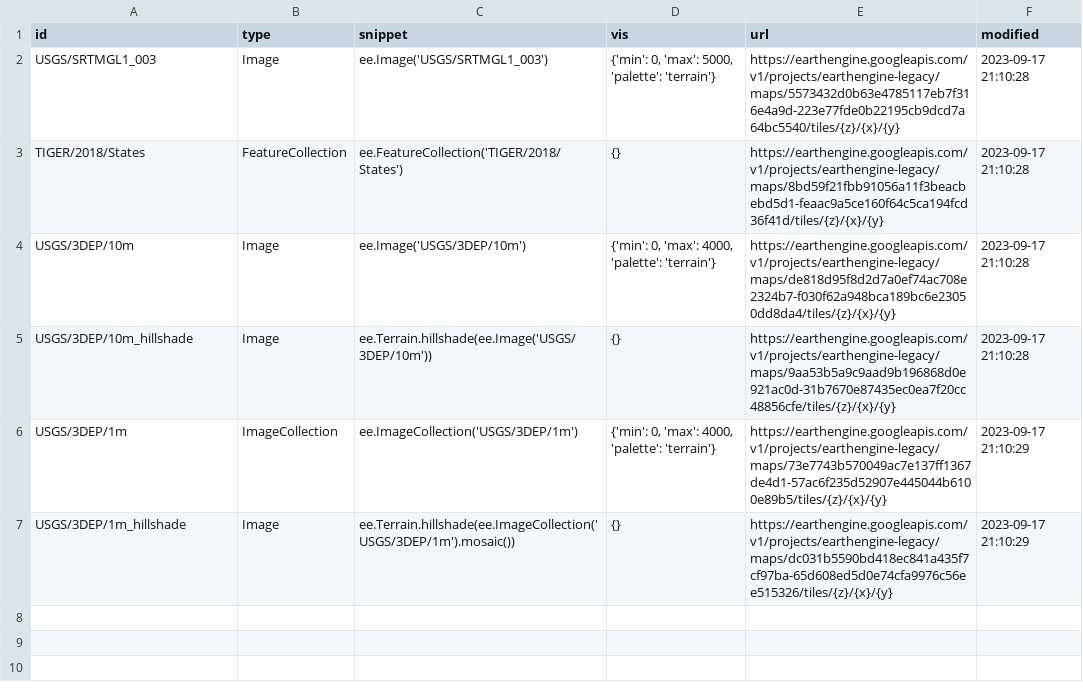
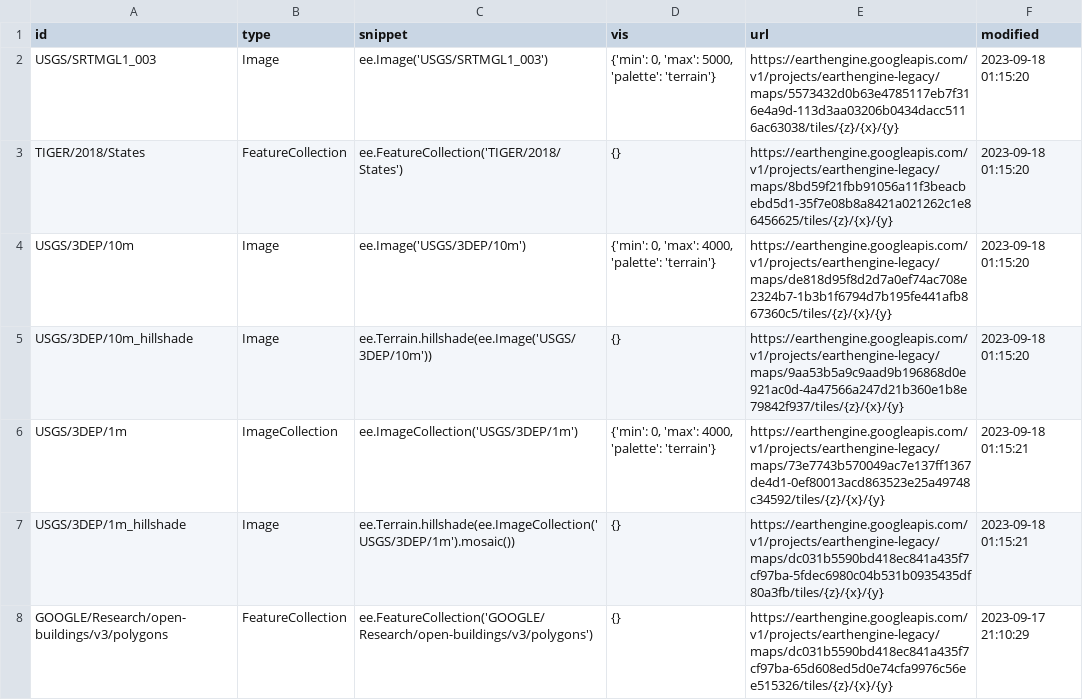
Before and after one commit to opengeos/ee-tile-layers, a TSV file: datasets.tsv, drawn as a sheet.

Commit message:
deploy: b12a36fd2490448fe85d35ab7e566384d941d483

```diff
--- a/datasets.tsv
+++ b/datasets.tsv
@@ -1,7 +1,8 @@
 id	type	snippet	vis	url	modified
-USGS/SRTMGL1_003	Image	ee.Image('USGS/SRTMGL1_003')	{'min': 0, 'max': 5000, 'palette': 'terrain'}	https://earthengine.googleapis.com/v1/projects/earthengine-legacy/maps/5573432d0b63e4785117eb7f316e4a9d-223e77fde0b22195cb9dcd7a64bc5540/tiles/{z}/{x}/{y}	2023-09-17 21:10:28
-TIGER/2018/States	FeatureCollection	ee.FeatureCollection('TIGER/2018/States')	{}	https://earthengine.googleapis.com/v1/projects/earthengine-legacy/maps/8bd59f21fbb91056a11f3beacbebd5d1-feaac9a5ce160f64c5ca194fcd36f41d/tiles/{z}/{x}/{y}	2023-09-17 21:10:28
-USGS/3DEP/10m	Image	ee.Image('USGS/3DEP/10m')	{'min': 0, 'max': 4000, 'palette': 'terrain'}	https://earthengine.googleapis.com/v1/projects/earthengine-legacy/maps/de818d95f8d2d7a0ef74ac708e2324b7-f030f62a948bca189bc6e23050dd8da4/tiles/{z}/{x}/{y}	2023-09-17 21:10:28
-USGS/3DEP/10m_hillshade	Image	 ee.Terrain.hillshade(ee.Image('USGS/3DEP/10m'))	{}	https://earthengine.googleapis.com/v1/projects/earthengine-legacy/maps/9aa53b5a9c9aad9b196868d0e921ac0d-31b7670e87435ec0ea7f20cc48856cfe/tiles/{z}/{x}/{y}	2023-09-17 21:10:28
-USGS/3DEP/1m	ImageCollection	 ee.ImageCollection('USGS/3DEP/1m')	{'min': 0, 'max': 4000, 'palette': 'terrain'}	https://earthengine.googleapis.com/v1/projects/earthengine-legacy/maps/73e7743b570049ac7e137ff1367de4d1-57ac6f235d52907e445044b6100e89b5/tiles/{z}/{x}/{y}	2023-09-17 21:10:29
-USGS/3DEP/1m_hillshade	Image	 ee.Terrain.hillshade(ee.ImageCollection('USGS/3DEP/1m').mosaic())	{}	https://earthengine.googleapis.com/v1/projects/earthengine-legacy/maps/dc031b5590bd418ec841a435f7cf97ba-65d608ed5d0e74cfa9976c56ee515326/tiles/{z}/{x}/{y}	2023-09-17 21:10:29
+USGS/SRTMGL1_003	Image	ee.Image('USGS/SRTMGL1_003')	{'min': 0, 'max': 5000, 'palette': 'terrain'}	https://earthengine.googleapis.com/v1/projects/earthengine-legacy/maps/5573432d0b63e4785117eb7f316e4a9d-113d3aa03206b0434dacc5116ac63038/tiles/{z}/{x}/{y}	2023-09-18 01:15:20
+TIGER/2018/States	FeatureCollection	ee.FeatureCollection('TIGER/2018/States')	{}	https://earthengine.googleapis.com/v1/projects/earthengine-legacy/maps/8bd59f21fbb91056a11f3beacbebd5d1-35f7e08b8a8421a021262c1e86456625/tiles/{z}/{x}/{y}	2023-09-18 01:15:20
+USGS/3DEP/10m	Image	ee.Image('USGS/3DEP/10m')	{'min': 0, 'max': 4000, 'palette': 'terrain'}	https://earthengine.googleapis.com/v1/projects/earthengine-legacy/maps/de818d95f8d2d7a0ef74ac708e2324b7-1b3b1f6794d7b195fe441afb867360c5/tiles/{z}/{x}/{y}	2023-09-18 01:15:20
+USGS/3DEP/10m_hillshade	Image	 ee.Terrain.hillshade(ee.Image('USGS/3DEP/10m'))	{}	https://earthengine.googleapis.com/v1/projects/earthengine-legacy/maps/9aa53b5a9c9aad9b196868d0e921ac0d-4a47566a247d21b360e1b8e79842f937/tiles/{z}/{x}/{y}	2023-09-18 01:15:20
+USGS/3DEP/1m	ImageCollection	 ee.ImageCollection('USGS/3DEP/1m')	{'min': 0, 'max': 4000, 'palette': 'terrain'}	https://earthengine.googleapis.com/v1/projects/earthengine-legacy/maps/73e7743b570049ac7e137ff1367de4d1-0ef80013acd863523e25a49748c34592/tiles/{z}/{x}/{y}	2023-09-18 01:15:21
+USGS/3DEP/1m_hillshade	Image	 ee.Terrain.hillshade(ee.ImageCollection('USGS/3DEP/1m').mosaic())	{}	https://earthengine.googleapis.com/v1/projects/earthengine-legacy/maps/dc031b5590bd418ec841a435f7cf97ba-5fdec6980c04b531b0935435df80a3fb/tiles/{z}/{x}/{y}	2023-09-18 01:15:21
+GOOGLE/Research/open-buildings/v3/polygons	FeatureCollection	 ee.FeatureCollection('GOOGLE/Research/open-buildings/v3/polygons')	{}	https://earthengine.googleapis.com/v1/projects/earthengine-legacy/maps/dc031b5590bd418ec841a435f7cf97ba-65d608ed5d0e74cfa9976c56ee515326/tiles/{z}/{x}/{y}	2023-09-17 21:10:29
```
